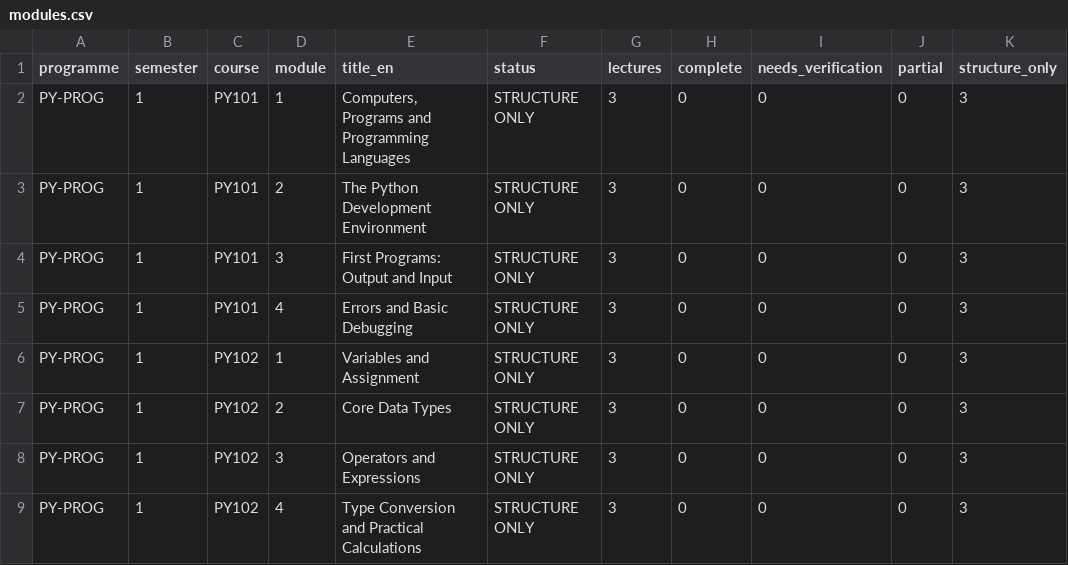
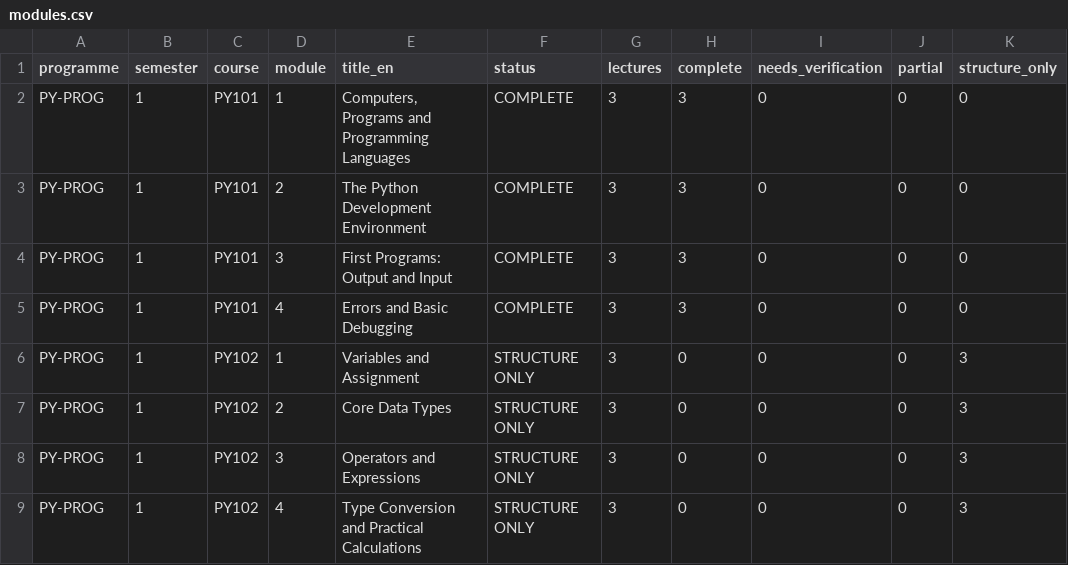
Before and after one commit to benjoprolabs/LangStudyJom, a CSV file: docs/content-audit/modules.csv, drawn as a sheet; only a part is shown.

```diff
--- a/docs/content-audit/modules.csv
+++ b/docs/content-audit/modules.csv
@@ -1,6 +1,6 @@
 programme,semester,course,module,title_en,status,lectures,complete,needs_verification,partial,structure_only
-PY-PROG,1,PY101,1,"Computers, Programs and Programming Languages",STRUCTURE ONLY,3,0,0,0,3
-PY-PROG,1,PY101,2,The Python Development Environment,STRUCTURE ONLY,3,0,0,0,3
-PY-PROG,1,PY101,3,First Programs: Output and Input,STRUCTURE ONLY,3,0,0,0,3
-PY-PROG,1,PY101,4,Errors and Basic Debugging,STRUCTURE ONLY,3,0,0,0,3
+PY-PROG,1,PY101,1,"Computers, Programs and Programming Languages",COMPLETE,3,3,0,0,0
+PY-PROG,1,PY101,2,The Python Development Environment,COMPLETE,3,3,0,0,0
+PY-PROG,1,PY101,3,First Programs: Output and Input,COMPLETE,3,3,0,0,0
+PY-PROG,1,PY101,4,Errors and Basic Debugging,COMPLETE,3,3,0,0,0
 PY-PROG,1,PY102,1,Variables and Assignment,STRUCTURE ONLY,3,0,0,0,3
```
Also changed, not shown: docs/content-audit/lectures.csv, docs/content-audit/module-content.csv, 26 other files.
